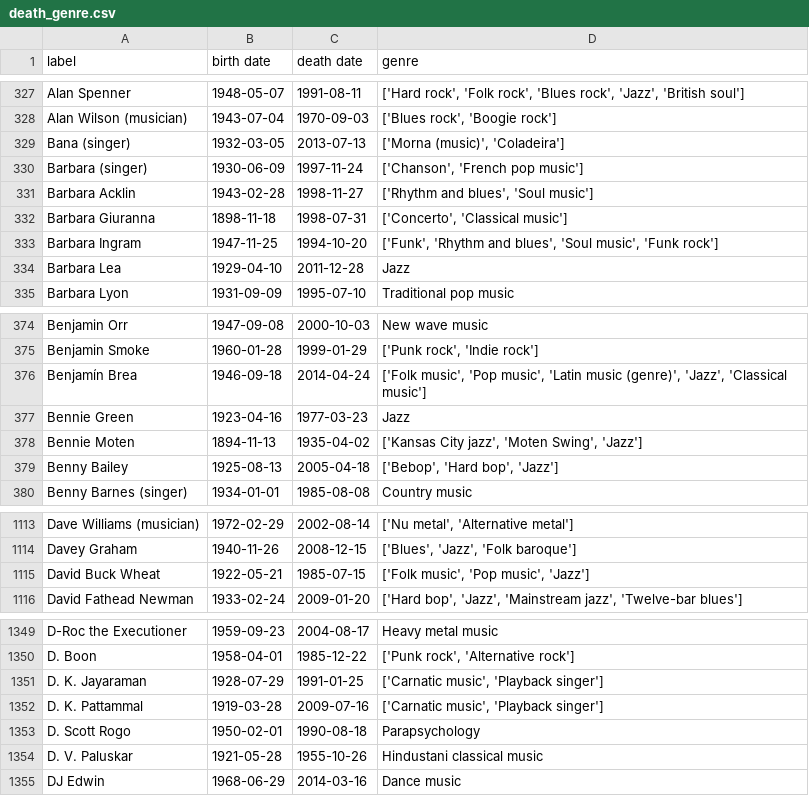
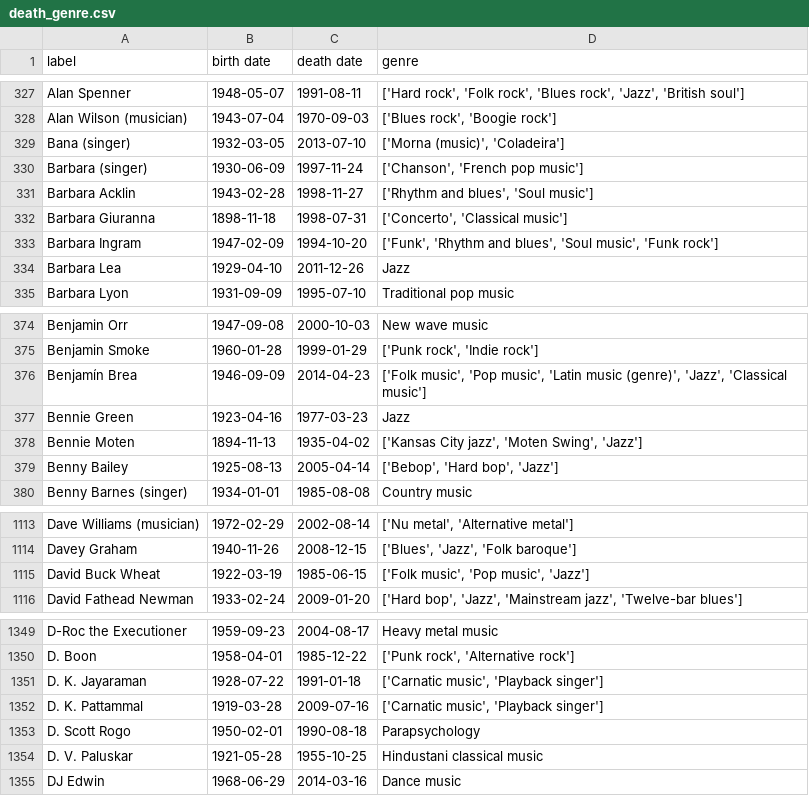
Before and after one commit to lunarpearl/WAP_project, a CSV file: death_genre.csv, drawn as a sheet; only a part is shown, gaps mark what is left out; the diff covers the shown part only.

Commit message:
fixed dates to the first ones in the list

```diff
--- a/death_genre.csv
+++ b/death_genre.csv
@@ -328,3 +328,3 @@ Alan Spenner;1948-05-07;1991-08-11;['Hard rock', 'Folk rock', 'Blues rock', 'Jaz
 Alan Wilson (musician);1943-07-04;1970-09-03;['Blues rock', 'Boogie rock']
-Bana (singer);1932-03-05;2013-07-13;['Morna (music)', 'Coladeira']
+Bana (singer);1932-03-05;2013-07-10;['Morna (music)', 'Coladeira']
 Barbara (singer);1930-06-09;1997-11-24;['Chanson', 'French pop music']
@@ -332,4 +332,4 @@ Barbara Acklin;1943-02-28;1998-11-27;['Rhythm and blues', 'Soul music']
 Barbara Giuranna;1898-11-18;1998-07-31;['Concerto', 'Classical music']
-Barbara Ingram;1947-11-25;1994-10-20;['Funk', 'Rhythm and blues', 'Soul music', 'Funk rock']
-Barbara Lea;1929-04-10;2011-12-28;Jazz
+Barbara Ingram;1947-02-09;1994-10-20;['Funk', 'Rhythm and blues', 'Soul music', 'Funk rock']
+Barbara Lea;1929-04-10;2011-12-26;Jazz
 Barbara Lyon;1931-09-09;1995-07-10;Traditional pop music
@@ -375,6 +375,6 @@ Benjamin Orr;1947-09-08;2000-10-03;New wave music
 Benjamin Smoke;1960-01-28;1999-01-29;['Punk rock', 'Indie rock']
-Benjamín Brea;1946-09-18;2014-04-24;['Folk music', 'Pop music', 'Latin music (genre)', 'Jazz', 'Classical music']
+Benjamín Brea;1946-09-09;2014-04-23;['Folk music', 'Pop music', 'Latin music (genre)', 'Jazz', 'Classical music']
 Bennie Green;1923-04-16;1977-03-23;Jazz
 Bennie Moten;1894-11-13;1935-04-02;['Kansas City jazz', 'Moten Swing', 'Jazz']
-Benny Bailey;1925-08-13;2005-04-18;['Bebop', 'Hard bop', 'Jazz']
+Benny Bailey;1925-08-13;2005-04-14;['Bebop', 'Hard bop', 'Jazz']
 Benny Barnes (singer);1934-01-01;1985-08-08;Country music
@@ -1114,3 +1114,3 @@ Dave Williams (musician);1972-02-29;2002-08-14;['Nu metal', 'Alternative metal']
 Davey Graham;1940-11-26;2008-12-15;['Blues', 'Jazz', 'Folk baroque']
-David Buck Wheat;1922-05-21;1985-07-15;['Folk music', 'Pop music', 'Jazz']
+David Buck Wheat;1922-03-19;1985-06-15;['Folk music', 'Pop music', 'Jazz']
 David Fathead Newman;1933-02-24;2009-01-20;['Hard bop', 'Jazz', 'Mainstream jazz', 'Twelve-bar blues']
@@ -1350,6 +1350,6 @@ D-Roc the Executioner;1959-09-23;2004-08-17;Heavy metal music
 D. Boon;1958-04-01;1985-12-22;['Punk rock', 'Alternative rock']
-D. K. Jayaraman;1928-07-29;1991-01-25;['Carnatic music', 'Playback singer']
+D. K. Jayaraman;1928-07-22;1991-01-18;['Carnatic music', 'Playback singer']
 D. K. Pattammal;1919-03-28;2009-07-16;['Carnatic music', 'Playback singer']
 D. Scott Rogo;1950-02-01;1990-08-18;Parapsychology
-D. V. Paluskar;1921-05-28;1955-10-26;Hindustani classical music
+D. V. Paluskar;1921-05-28;1955-10-25;Hindustani classical music
 DJ Edwin;1968-06-29;2014-03-16;Dance music
```
Also changed, not shown: 181 edited cells elsewhere in this file, 1 other file.
